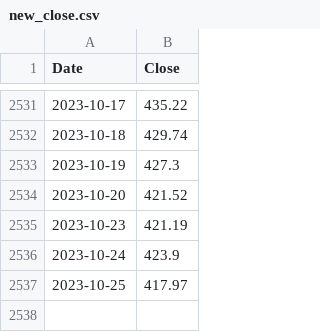
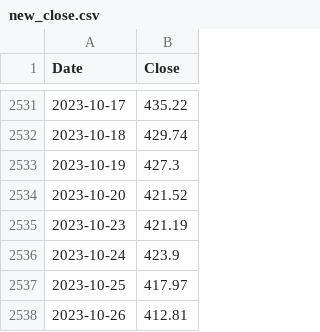
Before and after one commit to ksivitz/algo_info, a CSV file: new_close.csv, drawn as a sheet; only a part is shown, gaps mark what is left out; the diff names each change by its address in the sheet, - before the commit and + after, or states it on an @@ line.

Commit message:
your_commit_message

```diff
--- a/new_close.csv
+++ b/new_close.csv
+row 2538: 2023-10-26 | 412.81
```
